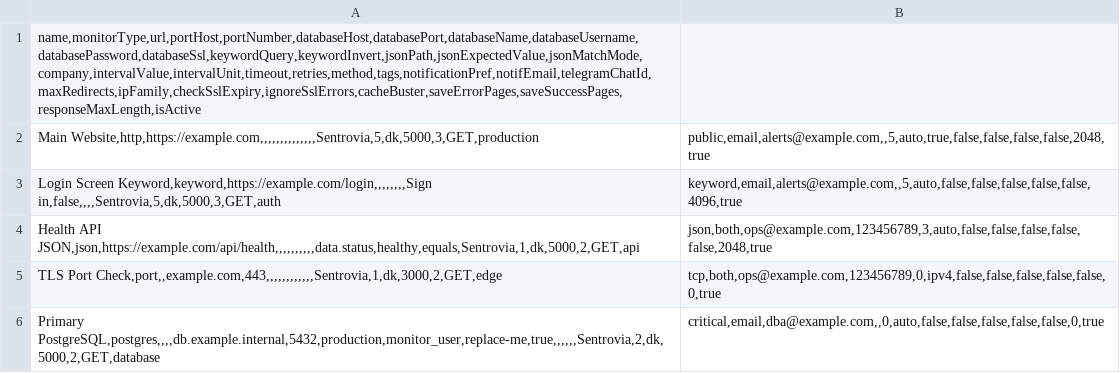
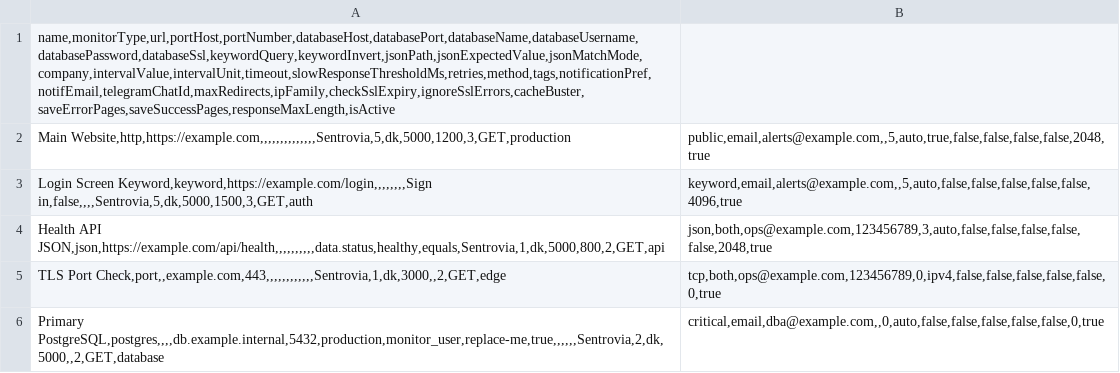
Before and after one commit to febroine/sentrovia-monitoring, a CSV file: public/templates/monitors-template.csv, drawn as a sheet.

Commit message:
Add slow response alerts and security hardening

```diff
--- a/public/templates/monitors-template.csv
+++ b/public/templates/monitors-template.csv
@@ -1,6 +1,6 @@
-name,monitorType,url,portHost,portNumber,databaseHost,databasePort,databaseName,databaseUsername,databasePassword,databaseSsl,keywordQuery,keywordInvert,jsonPath,jsonExpectedValue,jsonMatchMode,company,intervalValue,intervalUnit,timeout,retries,method,tags,notificationPref,notifEmail,telegramChatId,maxRedirects,ipFamily,checkSslExpiry,ignoreSslErrors,cacheBuster,saveErrorPages,saveSuccessPages,responseMaxLength,isActive
-Main Website,http,https://example.com,,,,,,,,,,,,,,Sentrovia,5,dk,5000,3,GET,production|public,email,alerts@example.com,,5,auto,true,false,false,false,false,2048,true
-Login Screen Keyword,keyword,https://example.com/login,,,,,,,,Sign in,false,,,,Sentrovia,5,dk,5000,3,GET,auth|keyword,email,alerts@example.com,,5,auto,false,false,false,false,false,4096,true
-Health API JSON,json,https://example.com/api/health,,,,,,,,,,data.status,healthy,equals,Sentrovia,1,dk,5000,2,GET,api|json,both,ops@example.com,123456789,3,auto,false,false,false,false,false,2048,true
-TLS Port Check,port,,example.com,443,,,,,,,,,,,,Sentrovia,1,dk,3000,2,GET,edge|tcp,both,ops@example.com,123456789,0,ipv4,false,false,false,false,false,0,true
-Primary PostgreSQL,postgres,,,,db.example.internal,5432,production,monitor_user,replace-me,true,,,,,,Sentrovia,2,dk,5000,2,GET,database|critical,email,dba@example.com,,0,auto,false,false,false,false,false,0,true
+name,monitorType,url,portHost,portNumber,databaseHost,databasePort,databaseName,databaseUsername,databasePassword,databaseSsl,keywordQuery,keywordInvert,jsonPath,jsonExpectedValue,jsonMatchMode,company,intervalValue,intervalUnit,timeout,slowResponseThresholdMs,retries,method,tags,notificationPref,notifEmail,telegramChatId,maxRedirects,ipFamily,checkSslExpiry,ignoreSslErrors,cacheBuster,saveErrorPages,saveSuccessPages,responseMaxLength,isActive
+Main Website,http,https://example.com,,,,,,,,,,,,,,Sentrovia,5,dk,5000,1200,3,GET,production|public,email,alerts@example.com,,5,auto,true,false,false,false,false,2048,true
+Login Screen Keyword,keyword,https://example.com/login,,,,,,,,Sign in,false,,,,Sentrovia,5,dk,5000,1500,3,GET,auth|keyword,email,alerts@example.com,,5,auto,false,false,false,false,false,4096,true
+Health API JSON,json,https://example.com/api/health,,,,,,,,,,data.status,healthy,equals,Sentrovia,1,dk,5000,800,2,GET,api|json,both,ops@example.com,123456789,3,auto,false,false,false,false,false,2048,true
+TLS Port Check,port,,example.com,443,,,,,,,,,,,,Sentrovia,1,dk,3000,,2,GET,edge|tcp,both,ops@example.com,123456789,0,ipv4,false,false,false,false,false,0,true
+Primary PostgreSQL,postgres,,,,db.example.internal,5432,production,monitor_user,replace-me,true,,,,,,Sentrovia,2,dk,5000,,2,GET,database|critical,email,dba@example.com,,0,auto,false,false,false,false,false,0,true
```
Also changed, not shown: 40 other files.
